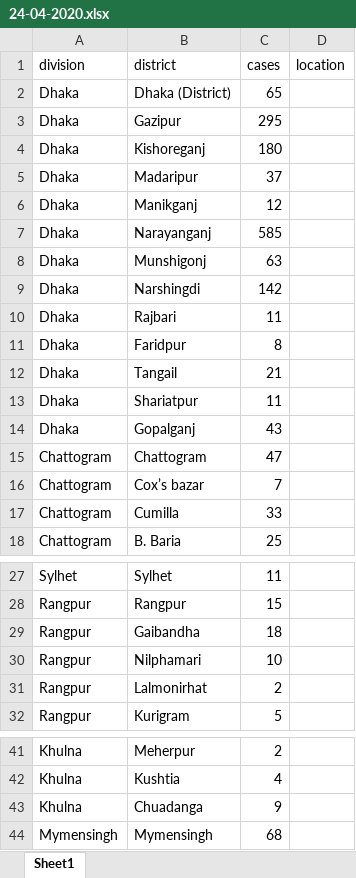
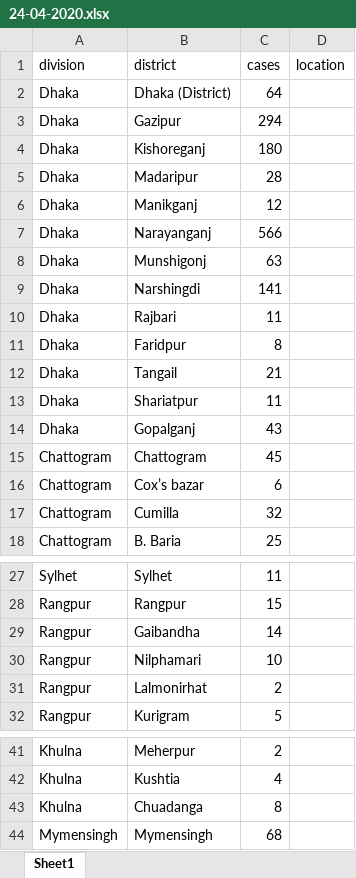
Before and after one commit to bluedot-bd/covid-19-bd, an Excel workbook: source-xlsx/24-04-2020.xlsx, sheet Sheet1, drawn as a sheet; only a part is shown, gaps mark what is left out; values as stored, in another font and other column widths than the file's, no borders; the diff names each change by its address in the sheet, - before the commit and + after, or states it on an @@ line.

```diff
--- a/source-xlsx/24-04-2020.xlsx (sheet Sheet1)
+++ b/source-xlsx/24-04-2020.xlsx (sheet Sheet1)
-C2 (cases): 65
+C2 (cases): 64
-C3 (cases): 295
+C3 (cases): 294
-C5 (cases): 37
+C5 (cases): 28
-C7 (cases): 585
+C7 (cases): 566
-C9 (cases): 142
+C9 (cases): 141
-C15 (cases): 47
+C15 (cases): 45
-C16 (cases): 7
+C16 (cases): 6
-C17 (cases): 33
+C17 (cases): 32
-C29 (cases): 18
+C29 (cases): 14
-C43 (cases): 9
+C43 (cases): 8
```
Also changed, not shown: source-xlsx/23-04-2020.xlsx, source-xlsx/25-04-2020.xlsx, 3 other files.
